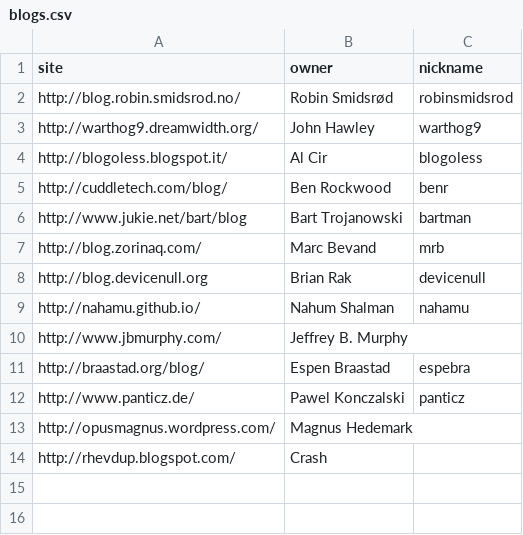
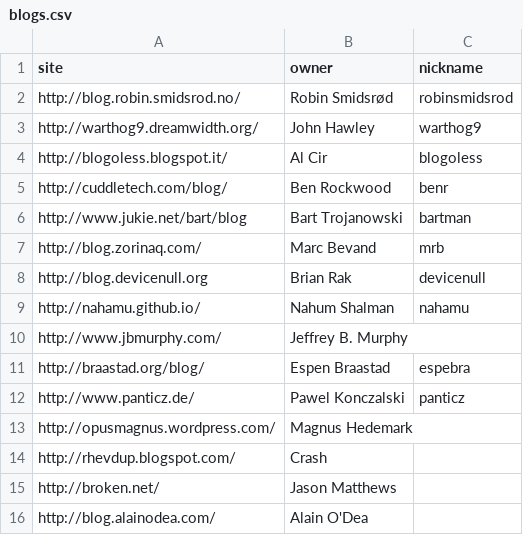
Before and after one commit to networkboot/networkboot.github.com, a CSV file: planet/blogs.csv, drawn as a sheet; the diff names each change by its address in the sheet, - before the commit and + after, or states it on an @@ line.

Commit message:
Added a few more blogs to planet

```diff
--- a/planet/blogs.csv
+++ b/planet/blogs.csv
+row 15: http://broken.net/ | Jason Matthews
+row 16: http://blog.alainodea.com/ | Alain O'Dea
```
Also changed, not shown: _site/planet/blogs.csv, 1 other file.
